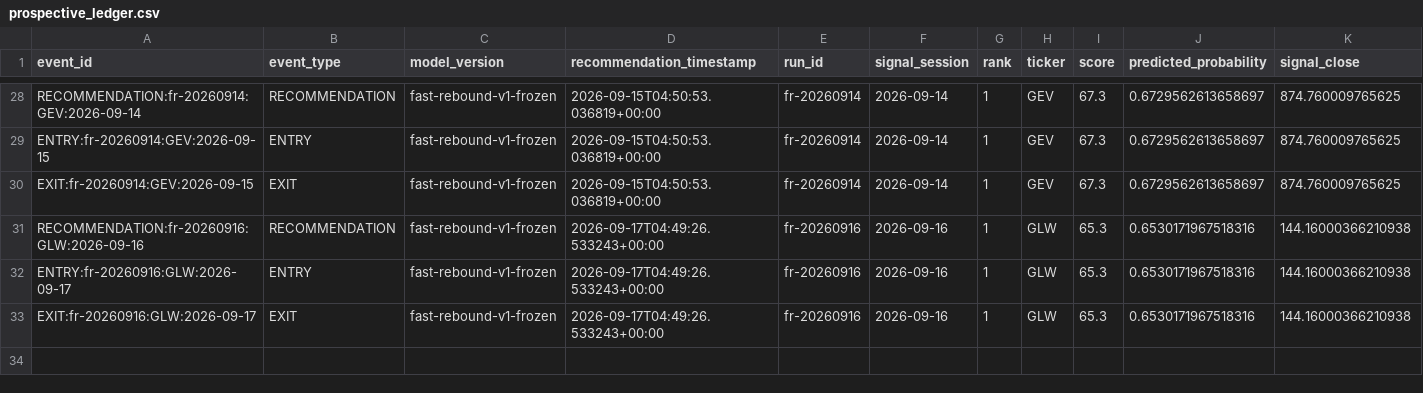
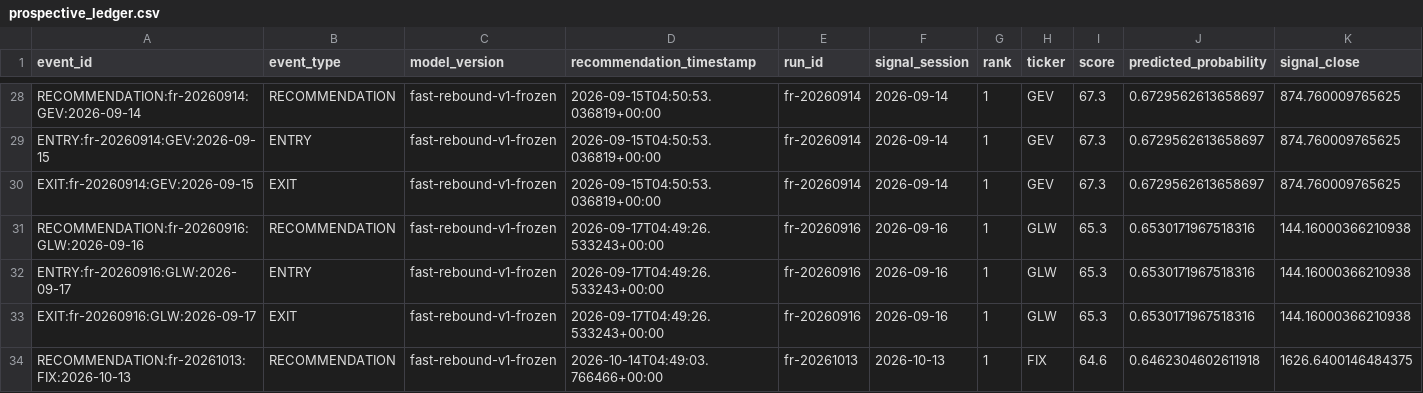
Before and after one commit to ankurjha83/fast-rebound-scanner, a CSV file: state/prospective_ledger.csv, drawn as a sheet; only a part is shown, gaps mark what is left out; rows hold the shown columns only; the diff names each change by its address in the sheet, - before the commit and + after, or states it on an @@ line.

Commit message:
chore: persist Fast Rebound state [skip ci]

```diff
--- a/state/prospective_ledger.csv
+++ b/state/prospective_ledger.csv
+row 34: RECOMMENDATION:fr-20261013:FIX:2026-10-13 | RECOMMENDATION | fast-rebound-v1-frozen | 2026-10-14T04:49:03.766466+00:00 | fr-20261013 | 2026-10-13 | 1 | FIX | 64.6 | 0.6462304602611918 | 1626.6400146484375
```
Also changed, not shown: state/prospective_equity.csv, 4 other files.
